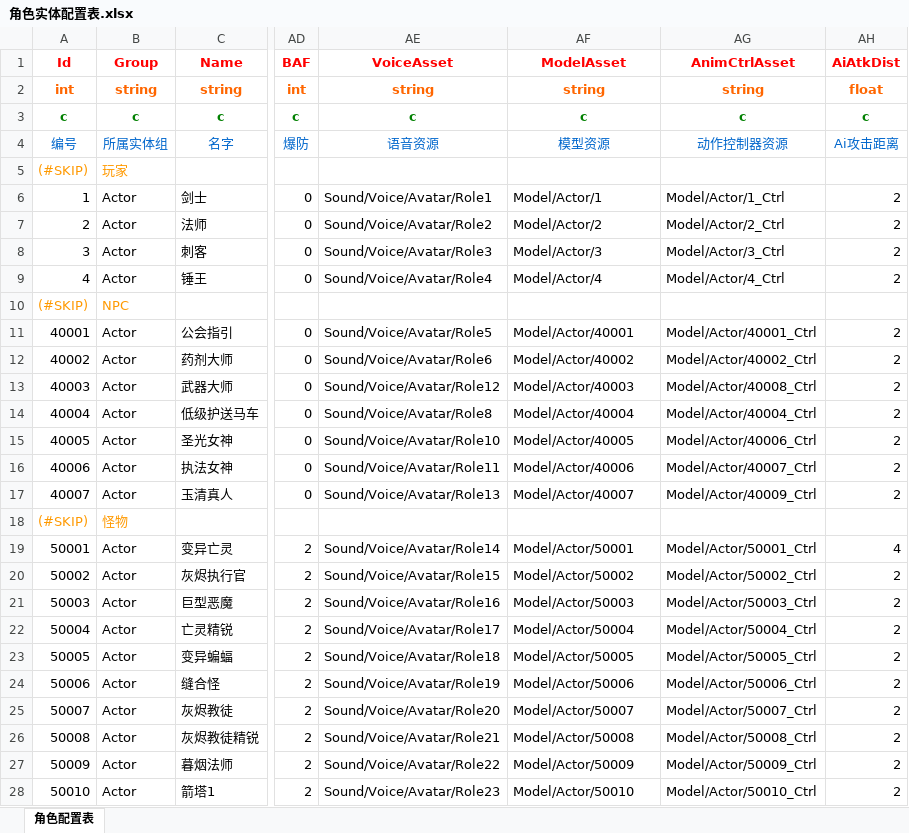
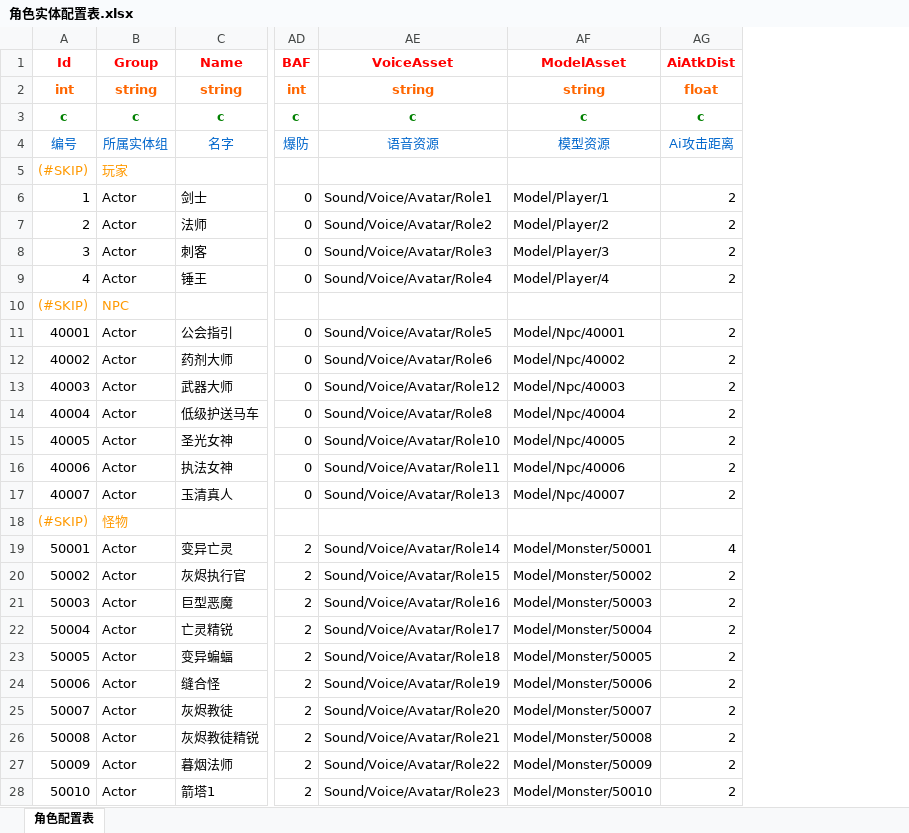
Before and after one commit to begunkwok/MMORPGDemo, an Excel workbook: Project/DataTable/Excel/角色实体配置表.xlsx, sheet 角色配置表, drawn as a sheet; only a part is shown, gaps mark what is left out; values as stored, in another font and other column widths than the file's, no borders; removed rows and columns are numbered as before the commit, all else as after; the diff covers the shown part only; the diff names each change by its address in the sheet, - before the commit and + after, or states it on an @@ line.

```diff
--- a/Project/DataTable/Excel/角色实体配置表.xlsx (sheet 角色配置表)
+++ b/Project/DataTable/Excel/角色实体配置表.xlsx (sheet 角色配置表)
-column AG (AnimCtrlAsset), rows 2-28: string | c | 动作控制器资源 |  | Model/Actor/1_Ctrl | Model/Actor/2_Ctrl | Model/Actor/3_Ctrl | Model/Actor/4_Ctrl |  | Model/Actor/40001_Ctrl | Model/Actor/40002_Ctrl | Model/Actor/40008_Ctrl | Model/Actor/40004_Ctrl | Model/Actor/40006_Ctrl | Model/Actor/40007_Ctrl | Model/Actor/40009_Ctrl |  | Model/Actor/50001_Ctrl | Model/Actor/50002_Ctrl | Model/Actor/50003_Ctrl | Model/Actor/50004_Ctrl | Model/Actor/50005_Ctrl | Model/Actor/50006_Ctrl | Model/Actor/50007_Ctrl | Model/Actor/50008_Ctrl | Model/Actor/50009_Ctrl | Model/Actor/50010_Ctrl
-AF6 (ModelAsset): Model/Actor/1
+AF6 (ModelAsset): Model/Player/1
-AF7 (ModelAsset): Model/Actor/2
+AF7 (ModelAsset): Model/Player/2
-AF8 (ModelAsset): Model/Actor/3
+AF8 (ModelAsset): Model/Player/3
-AF9 (ModelAsset): Model/Actor/4
+AF9 (ModelAsset): Model/Player/4
-AF11 (ModelAsset): Model/Actor/40001
+AF11 (ModelAsset): Model/Npc/40001
-AF12 (ModelAsset): Model/Actor/40002
+AF12 (ModelAsset): Model/Npc/40002
-AF13 (ModelAsset): Model/Actor/40003
+AF13 (ModelAsset): Model/Npc/40003
-AF14 (ModelAsset): Model/Actor/40004
+AF14 (ModelAsset): Model/Npc/40004
-AF15 (ModelAsset): Model/Actor/40005
+AF15 (ModelAsset): Model/Npc/40005
-AF16 (ModelAsset): Model/Actor/40006
+AF16 (ModelAsset): Model/Npc/40006
-AF17 (ModelAsset): Model/Actor/40007
+AF17 (ModelAsset): Model/Npc/40007
-AF19 (ModelAsset): Model/Actor/50001
+AF19 (ModelAsset): Model/Monster/50001
-AF20 (ModelAsset): Model/Actor/50002
+AF20 (ModelAsset): Model/Monster/50002
-AF21 (ModelAsset): Model/Actor/50003
+AF21 (ModelAsset): Model/Monster/50003
-AF22 (ModelAsset): Model/Actor/50004
+AF22 (ModelAsset): Model/Monster/50004
-AF23 (ModelAsset): Model/Actor/50005
+AF23 (ModelAsset): Model/Monster/50005
-AF24 (ModelAsset): Model/Actor/50006
+AF24 (ModelAsset): Model/Monster/50006
-AF25 (ModelAsset): Model/Actor/50007
+AF25 (ModelAsset): Model/Monster/50007
-AF26 (ModelAsset): Model/Actor/50008
+AF26 (ModelAsset): Model/Monster/50008
-AF27 (ModelAsset): Model/Actor/50009
+AF27 (ModelAsset): Model/Monster/50009
-AF28 (ModelAsset): Model/Actor/50010
+AF28 (ModelAsset): Model/Monster/50010
```
Also changed, not shown: 4 added rows and 94 edited cells elsewhere in this sheet, Project/DataTable/Excel/UI界面配置表.xlsx, Project/DataTable/Excel/实体配置表.xlsx, 50 other files.
